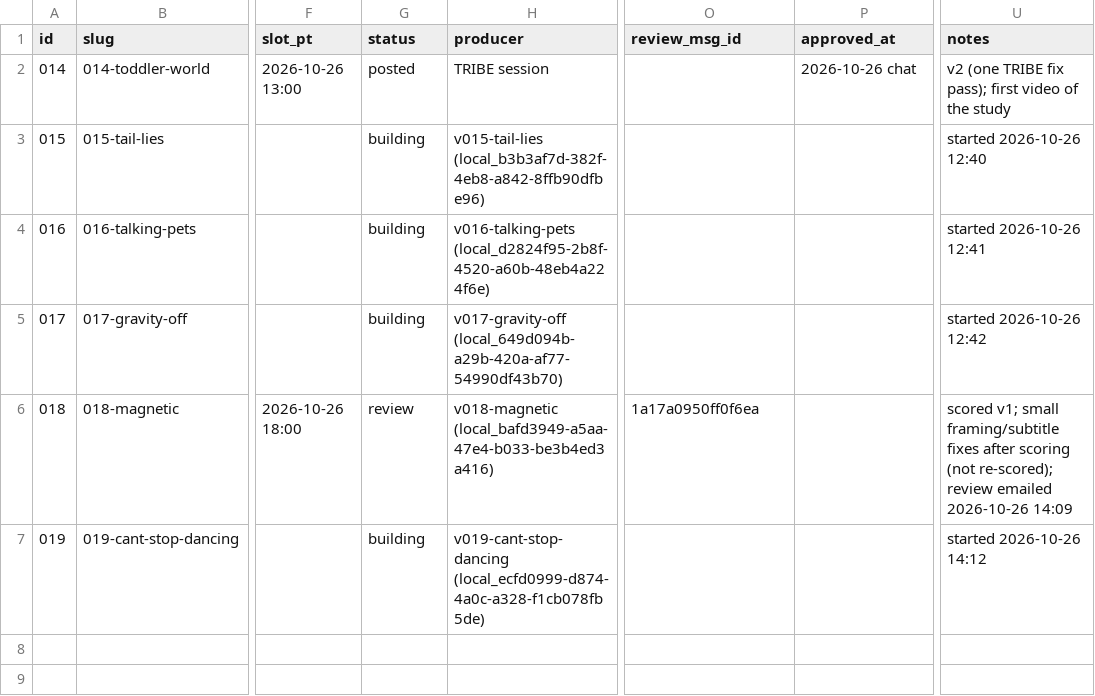
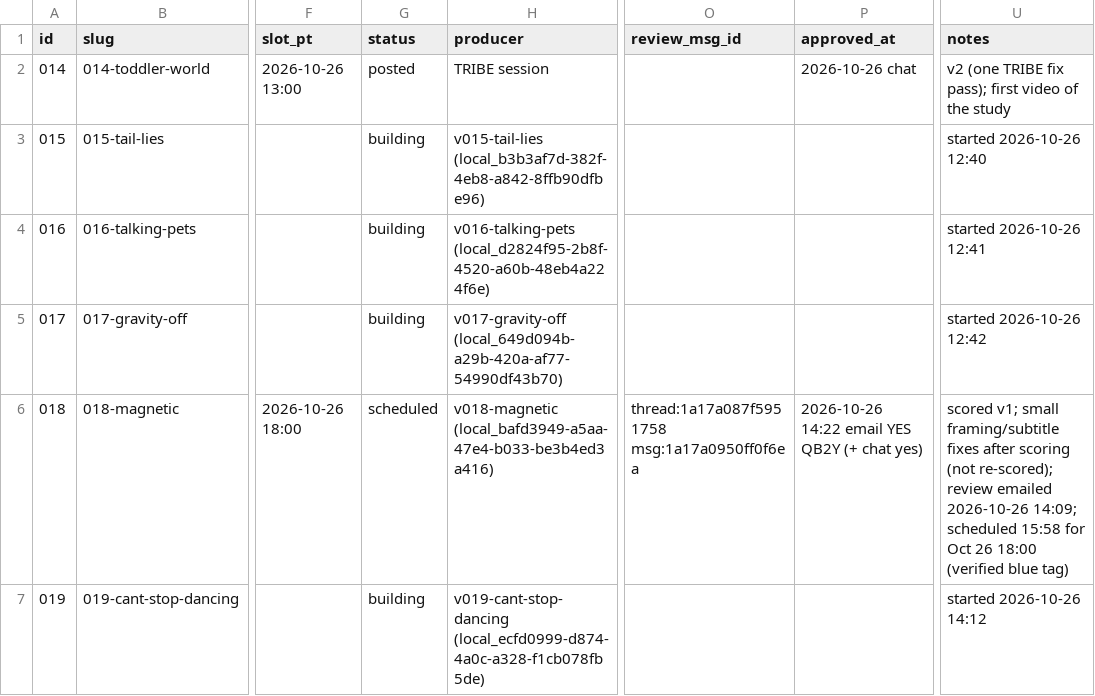
Before and after one commit to dylann4500/EDStudio, a CSV file: ops/ledger.csv, drawn as a sheet; only a part is shown, gaps mark what is left out; the diff names each change by its address in the sheet, - before the commit and + after, or states it on an @@ line.

```diff
--- a/ops/ledger.csv
+++ b/ops/ledger.csv
-G6 (status): review
+G6 (status): scheduled
-O6 (review_msg_id): 1a17a0950ff0f6ea
+O6 (review_msg_id): thread:1a17a087f5951758 msg:1a17a0950ff0f6ea
-P6 (approved_at): (empty)
+P6 (approved_at): 2026-10-26 14:22 email YES QB2Y (+ chat yes)
-U6 (notes): …emailed 2026-10-26 14:09
+U6 (notes): …emailed 2026-10-26 14:09; scheduled 15:58 for Oct 26 18:00 (verified blue tag)
```
Also changed, not shown: 1 other file.
